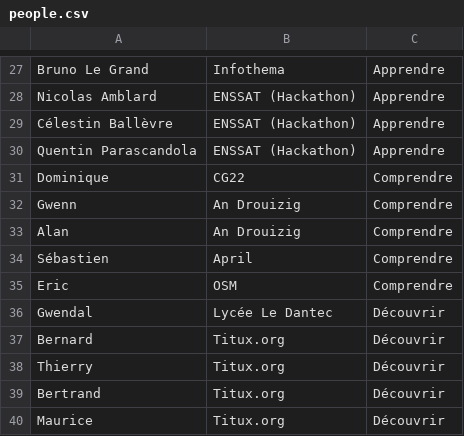
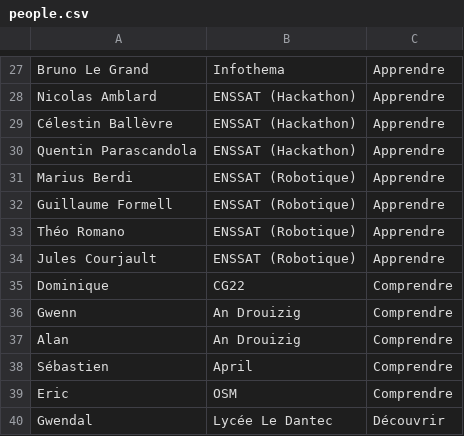
Before and after one commit to FablabLannion/Libre-en-fete-tregor, a CSV file: organisation/tools/py-badge-generator-master/people.csv, drawn as a sheet; only a part is shown, gaps mark what is left out; the shorter side is filled out with more unchanged rows.

Commit message:
chore: add students from ENSSAT Robots to list

```diff
--- a/organisation/tools/py-badge-generator-master/people.csv
+++ b/organisation/tools/py-badge-generator-master/people.csv
@@ -30,2 +30,6 @@ Célestin Ballèvre;ENSSAT (Hackathon);Apprendre
 Quentin Parascandola;ENSSAT (Hackathon);Apprendre
+Marius Berdi;ENSSAT (Robotique);Apprendre
+Guillaume Formell;ENSSAT (Robotique);Apprendre
+Théo Romano;ENSSAT (Robotique);Apprendre
+Jules Courjault;ENSSAT (Robotique);Apprendre
 Dominique;CG22;Comprendre
```
